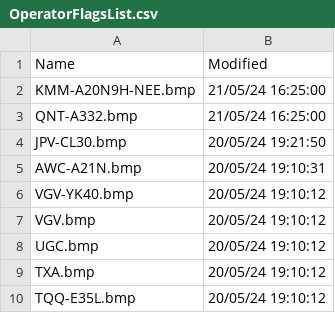
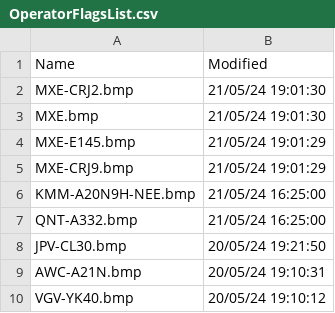
Before and after one commit to rikgale/VRSOperatorFlags, a CSV file: OperatorFlagsList.csv, drawn as a sheet; only a part is shown; the shorter side is filled out with more unchanged rows; the diff names each change by its address in the sheet, - before the commit and + after, or states it on an @@ line.

```diff
--- a/OperatorFlagsList.csv
+++ b/OperatorFlagsList.csv
+row 2: MXE-CRJ2.bmp | 21/05/24 19:01:30
+row 3: MXE.bmp | 21/05/24 19:01:30
+row 4: MXE-E145.bmp | 21/05/24 19:01:29
+row 5: MXE-CRJ9.bmp | 21/05/24 19:01:29
```
Also changed, not shown: 1 other file.
